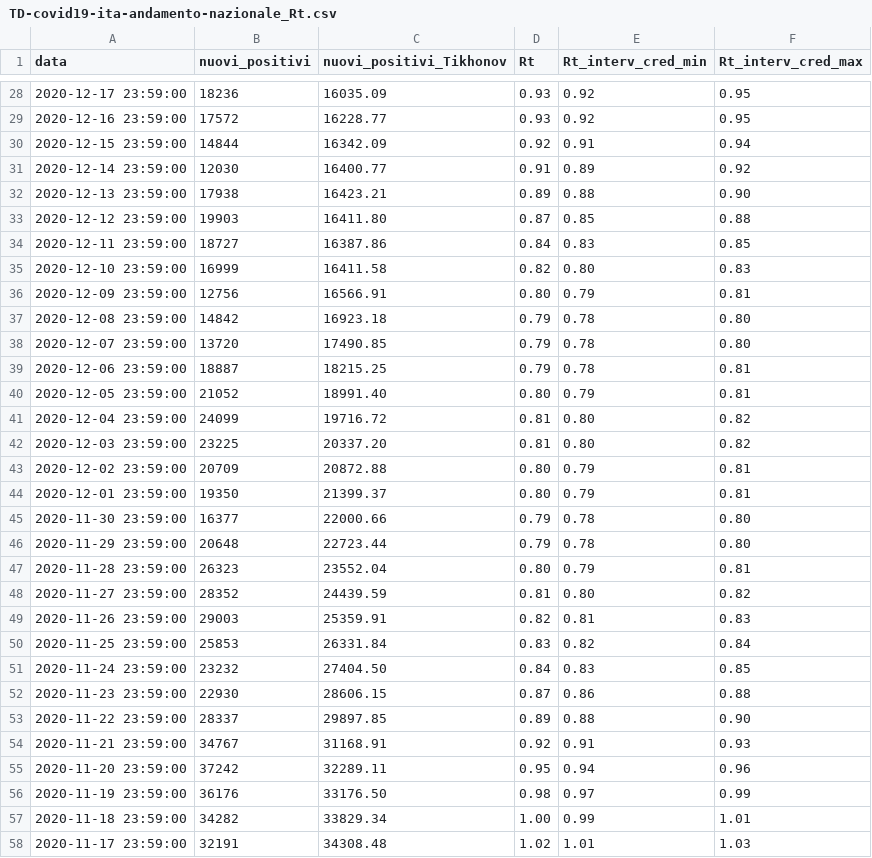
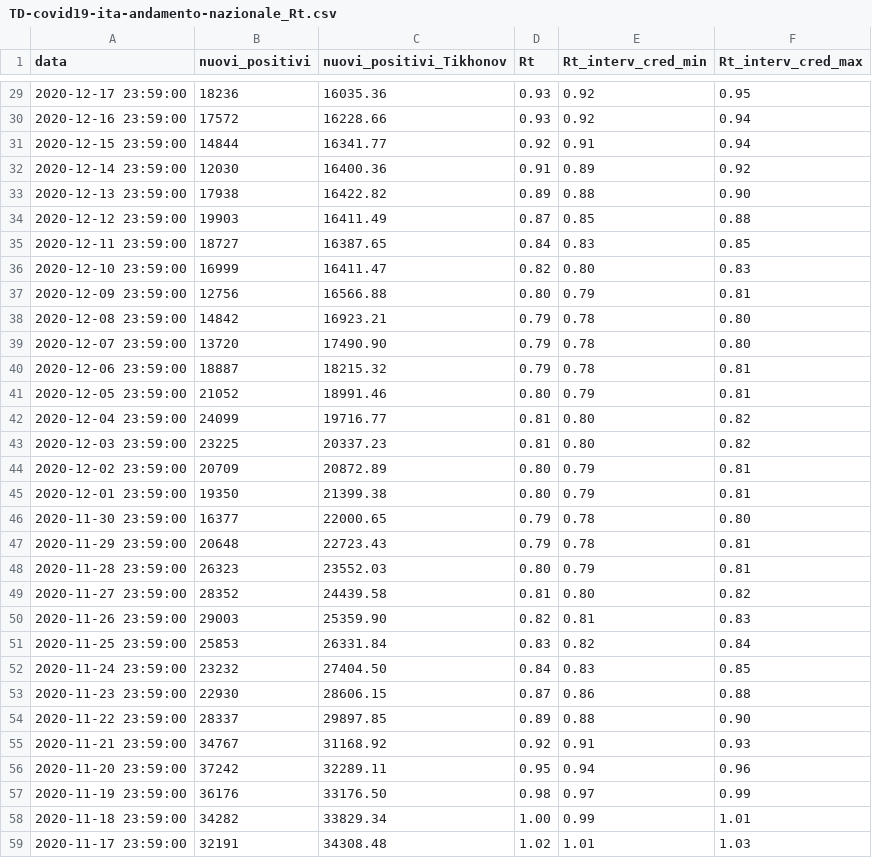
Before and after one commit to tomorrowdata/COVID-19, a CSV file: data/computed/TD-covid19-ita-andamento-nazionale_Rt.csv, drawn as a sheet; only a part is shown, gaps mark what is left out; the diff covers the shown part only.

```diff
--- a/data/computed/TD-covid19-ita-andamento-nazionale_Rt.csv
+++ b/data/computed/TD-covid19-ita-andamento-nazionale_Rt.csv
@@ -28,23 +29,23 @@ data,nuovi_positivi,nuovi_positivi_Tikhonov,Rt,Rt_interv_cred_min,Rt_interv_cred
-2020-12-17 23:59:00,18236,16035.09,0.93,0.92,0.95
-2020-12-16 23:59:00,17572,16228.77,0.93,0.92,0.95
-2020-12-15 23:59:00,14844,16342.09,0.92,0.91,0.94
-2020-12-14 23:59:00,12030,16400.77,0.91,0.89,0.92
-2020-12-13 23:59:00,17938,16423.21,0.89,0.88,0.90
-2020-12-12 23:59:00,19903,16411.80,0.87,0.85,0.88
-2020-12-11 23:59:00,18727,16387.86,0.84,0.83,0.85
-2020-12-10 23:59:00,16999,16411.58,0.82,0.80,0.83
-2020-12-09 23:59:00,12756,16566.91,0.80,0.79,0.81
-2020-12-08 23:59:00,14842,16923.18,0.79,0.78,0.80
-2020-12-07 23:59:00,13720,17490.85,0.79,0.78,0.80
-2020-12-06 23:59:00,18887,18215.25,0.79,0.78,0.81
-2020-12-05 23:59:00,21052,18991.40,0.80,0.79,0.81
-2020-12-04 23:59:00,24099,19716.72,0.81,0.80,0.82
-2020-12-03 23:59:00,23225,20337.20,0.81,0.80,0.82
-2020-12-02 23:59:00,20709,20872.88,0.80,0.79,0.81
-2020-12-01 23:59:00,19350,21399.37,0.80,0.79,0.81
-2020-11-30 23:59:00,16377,22000.66,0.79,0.78,0.80
-2020-11-29 23:59:00,20648,22723.44,0.79,0.78,0.80
-2020-11-28 23:59:00,26323,23552.04,0.80,0.79,0.81
-2020-11-27 23:59:00,28352,24439.59,0.81,0.80,0.82
-2020-11-26 23:59:00,29003,25359.91,0.82,0.81,0.83
+2020-12-17 23:59:00,18236,16035.36,0.93,0.92,0.95
+2020-12-16 23:59:00,17572,16228.66,0.93,0.92,0.94
+2020-12-15 23:59:00,14844,16341.77,0.92,0.91,0.94
+2020-12-14 23:59:00,12030,16400.36,0.91,0.89,0.92
+2020-12-13 23:59:00,17938,16422.82,0.89,0.88,0.90
+2020-12-12 23:59:00,19903,16411.49,0.87,0.85,0.88
+2020-12-11 23:59:00,18727,16387.65,0.84,0.83,0.85
+2020-12-10 23:59:00,16999,16411.47,0.82,0.80,0.83
+2020-12-09 23:59:00,12756,16566.88,0.80,0.79,0.81
+2020-12-08 23:59:00,14842,16923.21,0.79,0.78,0.80
+2020-12-07 23:59:00,13720,17490.90,0.79,0.78,0.80
+2020-12-06 23:59:00,18887,18215.32,0.79,0.78,0.81
+2020-12-05 23:59:00,21052,18991.46,0.80,0.79,0.81
+2020-12-04 23:59:00,24099,19716.77,0.81,0.80,0.82
+2020-12-03 23:59:00,23225,20337.23,0.81,0.80,0.82
+2020-12-02 23:59:00,20709,20872.89,0.80,0.79,0.81
+2020-12-01 23:59:00,19350,21399.38,0.80,0.79,0.81
+2020-11-30 23:59:00,16377,22000.65,0.79,0.78,0.80
+2020-11-29 23:59:00,20648,22723.43,0.79,0.78,0.81
+2020-11-28 23:59:00,26323,23552.03,0.80,0.79,0.81
+2020-11-27 23:59:00,28352,24439.58,0.81,0.80,0.82
+2020-11-26 23:59:00,29003,25359.90,0.82,0.81,0.83
 2020-11-25 23:59:00,25853,26331.84,0.83,0.82,0.84
@@ -53,3 +54,3 @@ data,nuovi_positivi,nuovi_positivi_Tikhonov,Rt,Rt_interv_cred_min,Rt_interv_cred
 2020-11-22 23:59:00,28337,29897.85,0.89,0.88,0.90
-2020-11-21 23:59:00,34767,31168.91,0.92,0.91,0.93
+2020-11-21 23:59:00,34767,31168.92,0.92,0.91,0.93
 2020-11-20 23:59:00,37242,32289.11,0.95,0.94,0.96
```
Also changed, not shown: 1 added row and 146 edited cells elsewhere in this file, 4 other files.
